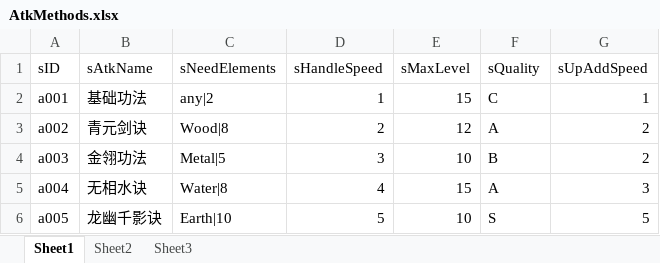
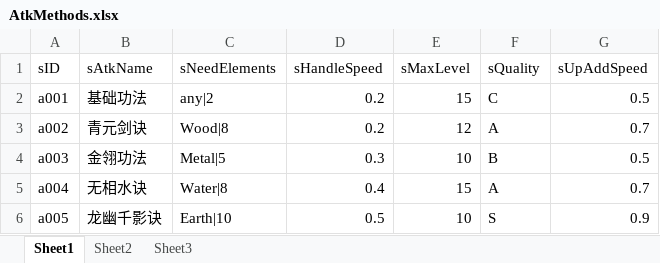
Before and after one commit to JDone-forgame/InterestingWork, an Excel workbook: 仙人/config_dev/AtkMethods.xlsx, sheet Sheet1, drawn as a sheet; values as stored, in another font and other column widths than the file's, no borders; the diff names each change by its address in the sheet, - before the commit and + after, or states it on an @@ line.

```diff
--- a/仙人/config_dev/AtkMethods.xlsx (sheet Sheet1)
+++ b/仙人/config_dev/AtkMethods.xlsx (sheet Sheet1)
-D2 (sHandleSpeed): 1
+D2 (sHandleSpeed): 0.2
-G2 (sUpAddSpeed): 1
+G2 (sUpAddSpeed): 0.5
-D3 (sHandleSpeed): 2
+D3 (sHandleSpeed): 0.2
-G3 (sUpAddSpeed): 2
+G3 (sUpAddSpeed): 0.7
-D4 (sHandleSpeed): 3
+D4 (sHandleSpeed): 0.3
-G4 (sUpAddSpeed): 2
+G4 (sUpAddSpeed): 0.5
-D5 (sHandleSpeed): 4
+D5 (sHandleSpeed): 0.4
-G5 (sUpAddSpeed): 3
+G5 (sUpAddSpeed): 0.7
-D6 (sHandleSpeed): 5
+D6 (sHandleSpeed): 0.5
-G6 (sUpAddSpeed): 5
+G6 (sUpAddSpeed): 0.9
```
Also changed, not shown: 仙人/config_dev/Items.xlsx, 48 other files.
